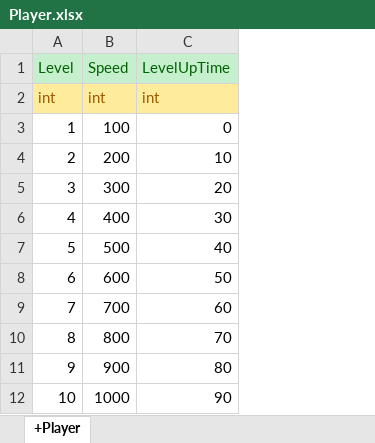
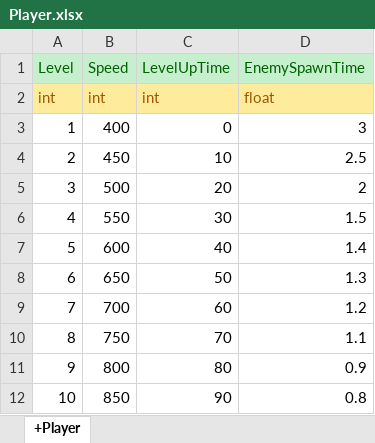
Before and after one commit to ChoiJiOne/dodge-ball, an Excel workbook: XLSX/Player.xlsx, sheet +Player, drawn as a sheet; values as stored, in another font and other column widths than the file's, no borders; the diff names each change by its address in the sheet, - before the commit and + after, or states it on an @@ line.

```diff
--- a/XLSX/Player.xlsx (sheet +Player)
+++ b/XLSX/Player.xlsx (sheet +Player)
+column D (EnemySpawnTime), rows 2-12: float | 3 | 2.5 | 2 | 1.5 | 1.4 | 1.3 | 1.2 | 1.1 | 0.9 | 0.8
-B3 (Speed): 100
+B3 (Speed): 400
-B4 (Speed): 200
+B4 (Speed): 450
-B5 (Speed): 300
+B5 (Speed): 500
-B6 (Speed): 400
+B6 (Speed): 550
-B7 (Speed): 500
+B7 (Speed): 600
-B8 (Speed): 600
+B8 (Speed): 650
-B10 (Speed): 800
+B10 (Speed): 750
-B11 (Speed): 900
+B11 (Speed): 800
-B12 (Speed): 1000
+B12 (Speed): 850
```
Also changed, not shown: 7 other files.
